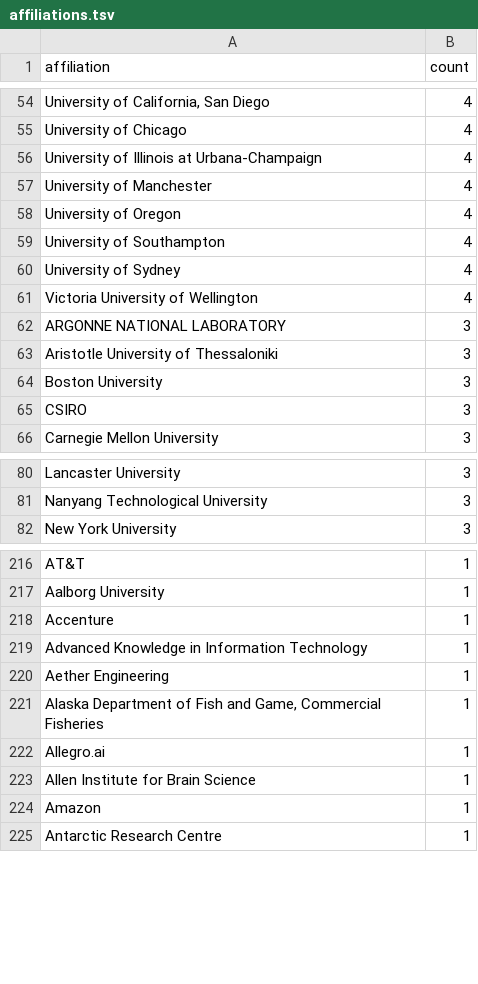
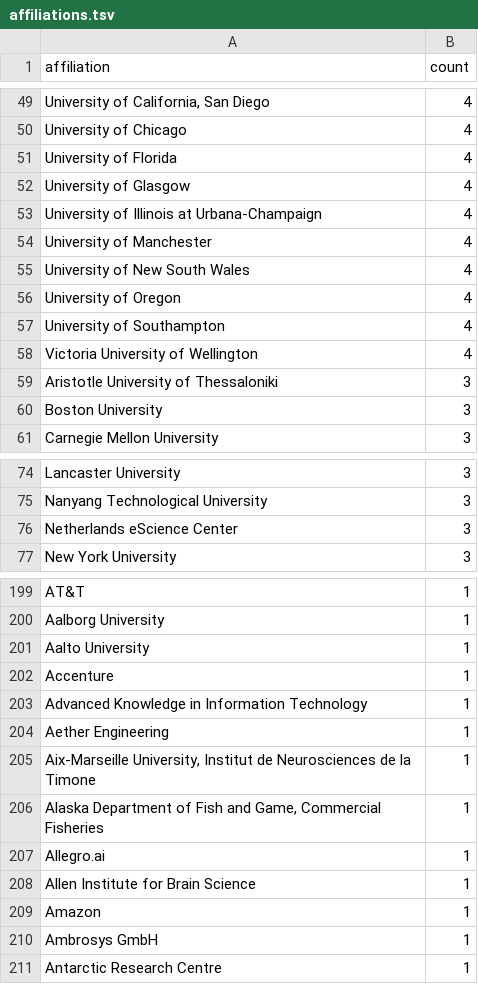
Before and after one commit to cthoyt/joss-reviewer-recommender, a TSV file: _data/output/affiliations.tsv, drawn as a sheet; only a part is shown, gaps mark what is left out; removed rows and columns are numbered as before the commit, all else as after; the diff covers the shown part only; the diff names each change by its address in the sheet, - before the commit and + after, or states it on an @@ line.

```diff
--- a/_data/output/affiliations.tsv
+++ b/_data/output/affiliations.tsv
+row 51: University of Florida | 4
+row 52: University of Glasgow | 4
+row 55: University of New South Wales | 4
-row 60: University of Sydney | 4
-row 62: ARGONNE NATIONAL LABORATORY | 3
-row 65: CSIRO | 3
+row 76: Netherlands eScience Center | 3
+row 201: Aalto University | 1
+row 205: Aix-Marseille University, Institut de Neurosciences de la Timone | 1
+row 210: Ambrosys GmbH | 1
```
Also changed, not shown: 25 added rows, 29 removed rows and 6 edited cells elsewhere in this file, _data/output/bioinfo.tsv, _data/output/topics.tsv, 2 other files.
